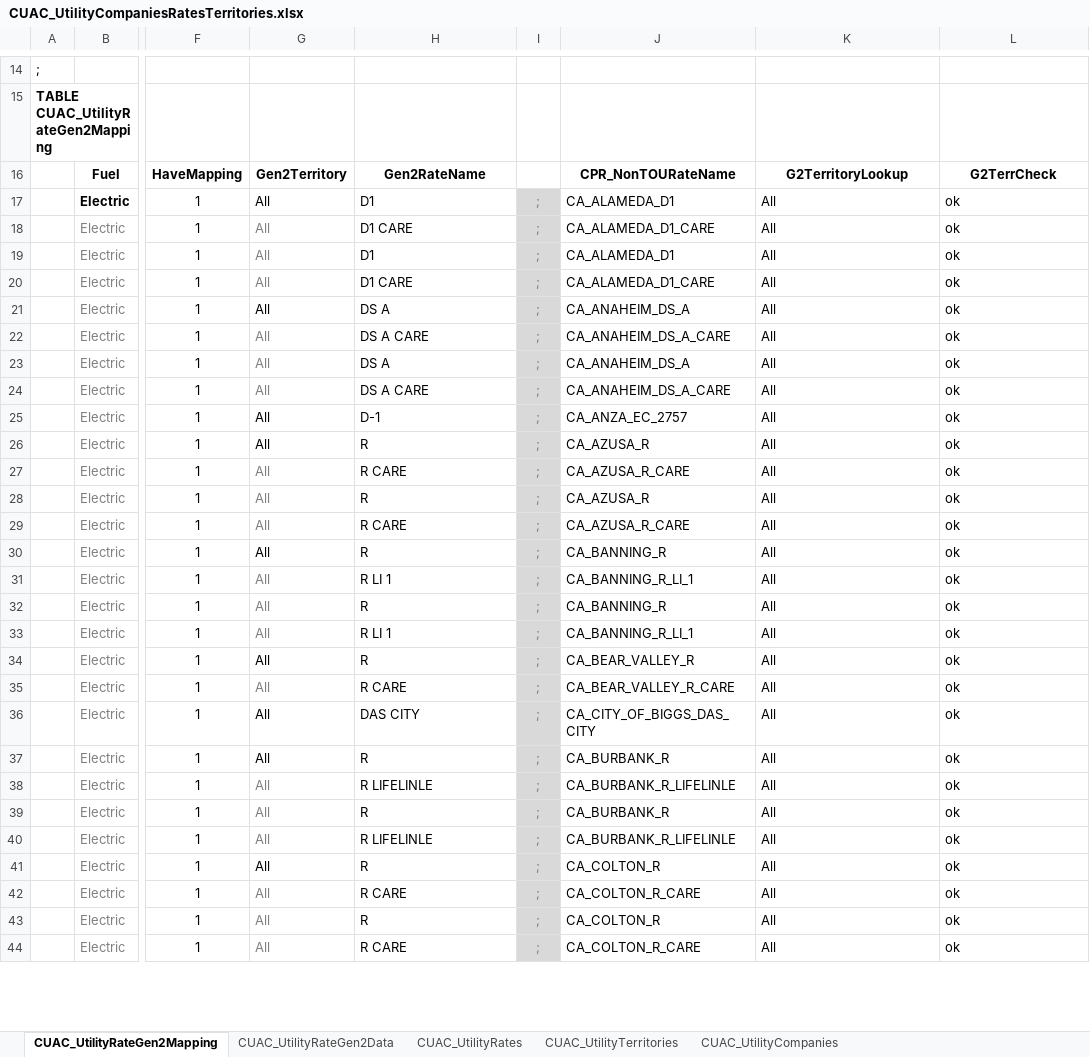
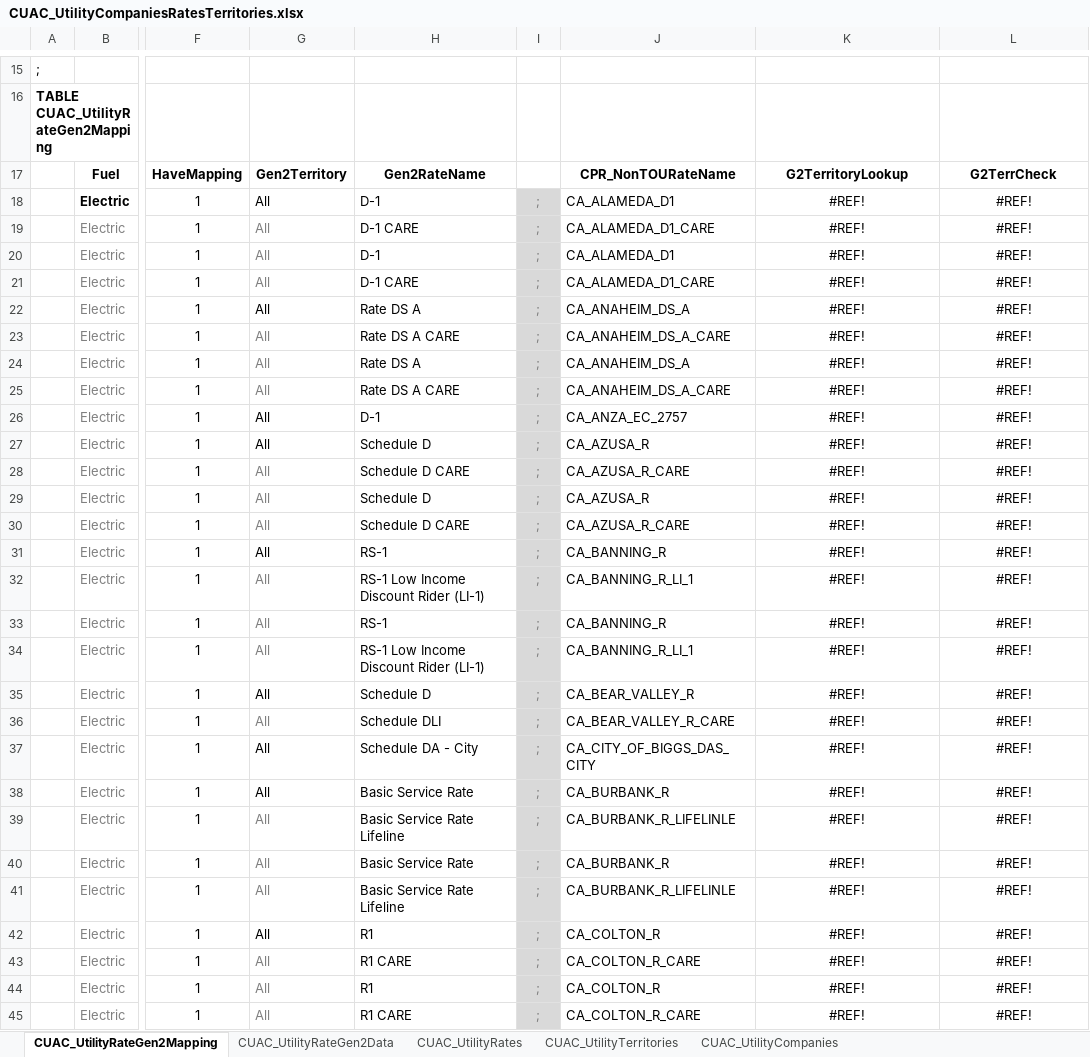
Before and after one commit to california-energy-commission/CBECC, an Excel workbook: Documentation/T24N/CUAC_UtilityCompaniesRatesTerritories.xlsx, sheet CUAC_UtilityRateGen2Mapping, drawn as a sheet; only a part is shown, gaps mark what is left out; values as stored, in another font and other column widths than the file's, no borders; addresses are those after the commit; the diff covers the shown part only; the diff names each change by its address in the sheet, - before the commit and + after, or states it on an @@ line.

Commit message:
SVN (com) commit #8287 by scriswellwsf       CBECC 2022/25 (1309) executable and ruleset source adding new CUAC elec rates, fixing CUAC reporting issue and a bug in EAA wall orientation in Std design models

```diff
--- a/Documentation/T24N/CUAC_UtilityCompaniesRatesTerritories.xlsx (sheet CUAC_UtilityRateGen2Mapping)
+++ b/Documentation/T24N/CUAC_UtilityCompaniesRatesTerritories.xlsx (sheet CUAC_UtilityRateGen2Mapping)
-H18: D1
+H18: D-1
-K18:K45: All
+K18:K45: #REF!
-K18:L45 alignment: left
+K18:L45 alignment: center
-L18:L45: ok
+L18:L45: #REF!
-H19: D1 CARE
+H19: D-1 CARE
-H20: D1
+H20: D-1
-H21: D1 CARE
+H21: D-1 CARE
-H22: DS A
+H22: Rate DS A
-H23: DS A CARE
+H23: Rate DS A CARE
-H24: DS A
+H24: Rate DS A
-H25: DS A CARE
+H25: Rate DS A CARE
-H27: R
+H27: Schedule D
-H28: R CARE
+H28: Schedule D CARE
-H29: R
+H29: Schedule D
-H30: R CARE
+H30: Schedule D CARE
-H31: R
+H31: RS-1
-H32: R LI 1
+H32: RS-1 Low Income Discount Rider (LI-1)
-H33: R
+H33: RS-1
-H34: R LI 1
+H34: RS-1 Low Income Discount Rider (LI-1)
-H35: R
+H35: Schedule D
-H36: R CARE
+H36: Schedule DLI
-H37: DAS CITY
+H37: Schedule DA - City
-H38: R
+H38: Basic Service Rate
-H39: R LIFELINLE
+H39: Basic Service Rate Lifeline
-H40: R
+H40: Basic Service Rate
-H41: R LIFELINLE
+H41: Basic Service Rate Lifeline
-H42: R
+H42: R1
-H43: R CARE
+H43: R1 CARE
-H44: R
+H44: R1
-H45: R CARE
+H45: R1 CARE
```
Also changed, not shown: 1 added row, 714 edited cells and cell formats elsewhere in this sheet, sheet CUAC_UtilityRateGen2Data, formulas that keep their value, 14 other files.
